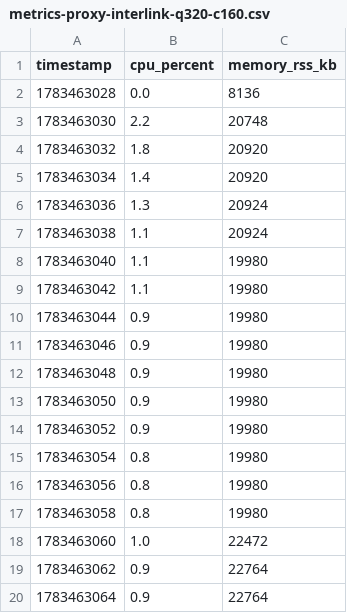
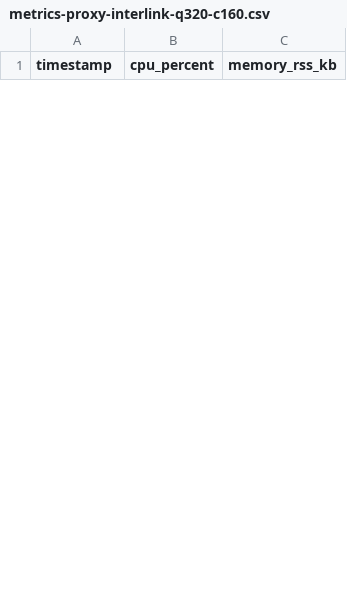
Before and after one commit to alexandernicholson/interlink, a CSV file: bench/local/results/metrics-proxy-interlink-q320-c160.csv, drawn as a sheet; only a part is shown; removed rows and columns are numbered as before the commit, all else as after; the diff covers the shown part only; the diff names each change by its address in the sheet, - before the commit and + after, or states it on an @@ line.

```diff
--- a/bench/local/results/metrics-proxy-interlink-q320-c160.csv
+++ b/bench/local/results/metrics-proxy-interlink-q320-c160.csv
-row 2: 1783463028 | 0.0 | 8136
-row 3: 1783463030 | 2.2 | 20748
-row 4: 1783463032 | 1.8 | 20920
-row 5: 1783463034 | 1.4 | 20920
-row 6: 1783463036 | 1.3 | 20924
-row 7: 1783463038 | 1.1 | 20924
-row 8: 1783463040 | 1.1 | 19980
-row 9: 1783463042 | 1.1 | 19980
-row 10: 1783463044 | 0.9 | 19980
-row 11: 1783463046 | 0.9 | 19980
-row 12: 1783463048 | 0.9 | 19980
-row 13: 1783463050 | 0.9 | 19980
-row 14: 1783463052 | 0.9 | 19980
-row 15: 1783463054 | 0.8 | 19980
-row 16: 1783463056 | 0.8 | 19980
-row 17: 1783463058 | 0.8 | 19980
-row 18: 1783463060 | 1.0 | 22472
-row 19: 1783463062 | 0.9 | 22764
-row 20: 1783463064 | 0.9 | 22764
```
Also changed, not shown: 15 added rows and 11 removed rows elsewhere in this file, bench/local/results/metrics-proxy-interlink-q12800-c6400.csv, bench/local/results/metrics-proxy-interlink-q3200-c1600.csv, 9 other files.
